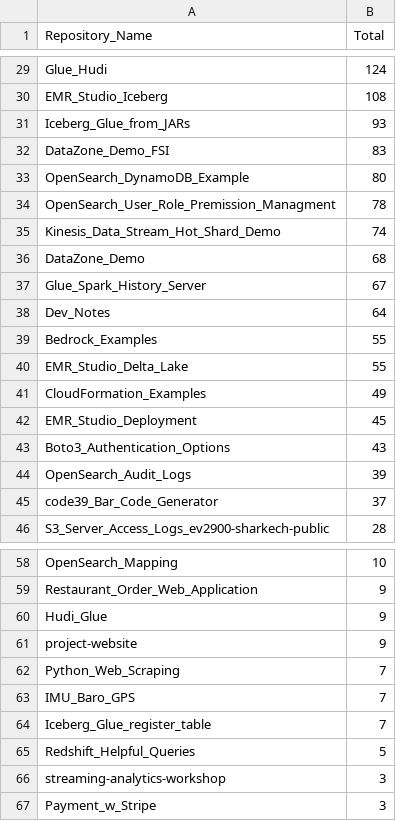
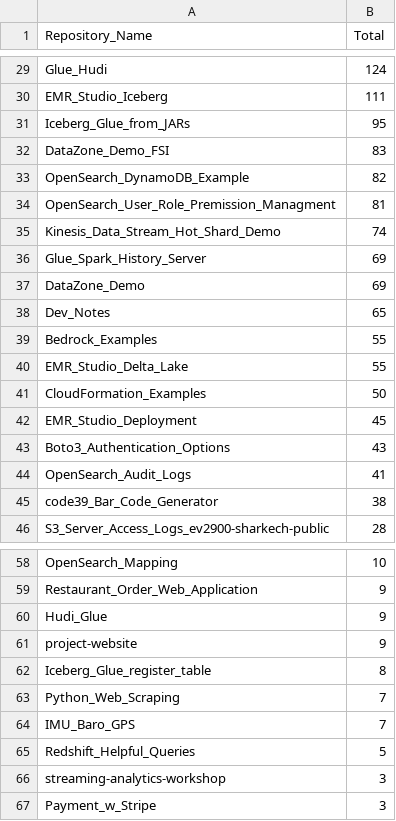
Before and after one commit to ev2900/GitHub_Insigths_History, a CSV file: Metric_Collection/Aggregated_Metric_Data/agg_unique_visits.csv, drawn as a sheet; only a part is shown, gaps mark what is left out; removed rows and columns are numbered as before the commit, all else as after; the diff covers the shown part only; the diff names each change by its address in the sheet, - before the commit and + after, or states it on an @@ line.

```diff
--- a/Metric_Collection/Aggregated_Metric_Data/agg_unique_visits.csv
+++ b/Metric_Collection/Aggregated_Metric_Data/agg_unique_visits.csv
-B30 (Total): 108
+B30 (Total): 111
-B31 (Total): 93
+B31 (Total): 95
-B33 (Total): 80
+B33 (Total): 82
-B34 (Total): 78
+B34 (Total): 81
-row 36: DataZone_Demo | 68
-B36 (Total): 67
+B36 (Total): 69
+row 37: DataZone_Demo | 69
-B38 (Total): 64
+B38 (Total): 65
-B41 (Total): 49
+B41 (Total): 50
-B44 (Total): 39
+B44 (Total): 41
-B45 (Total): 37
+B45 (Total): 38
+row 62: Iceberg_Glue_register_table | 8
-row 64: Iceberg_Glue_register_table | 7
```
Also changed, not shown: 4 added rows, 4 removed rows and 21 edited cells elsewhere in this file, Metric_Collection/Aggregated_Metric_Data/agg_views.csv, Metric_Collection/Metric_Data/unique_visits.csv, 2 other files.
